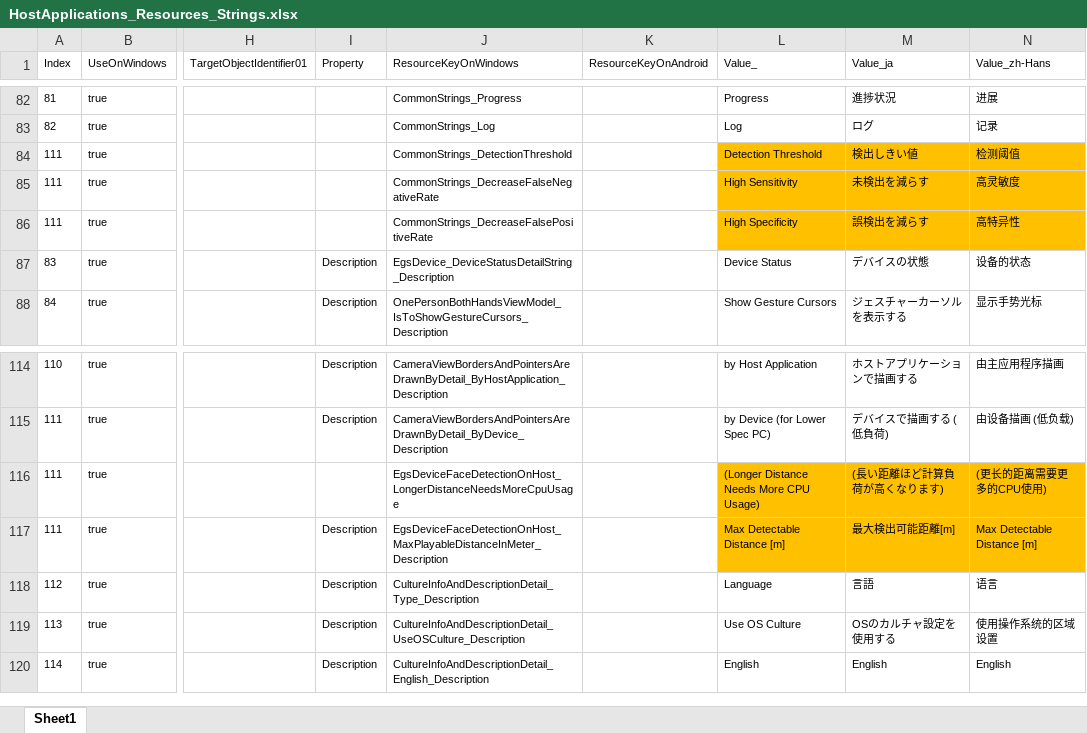
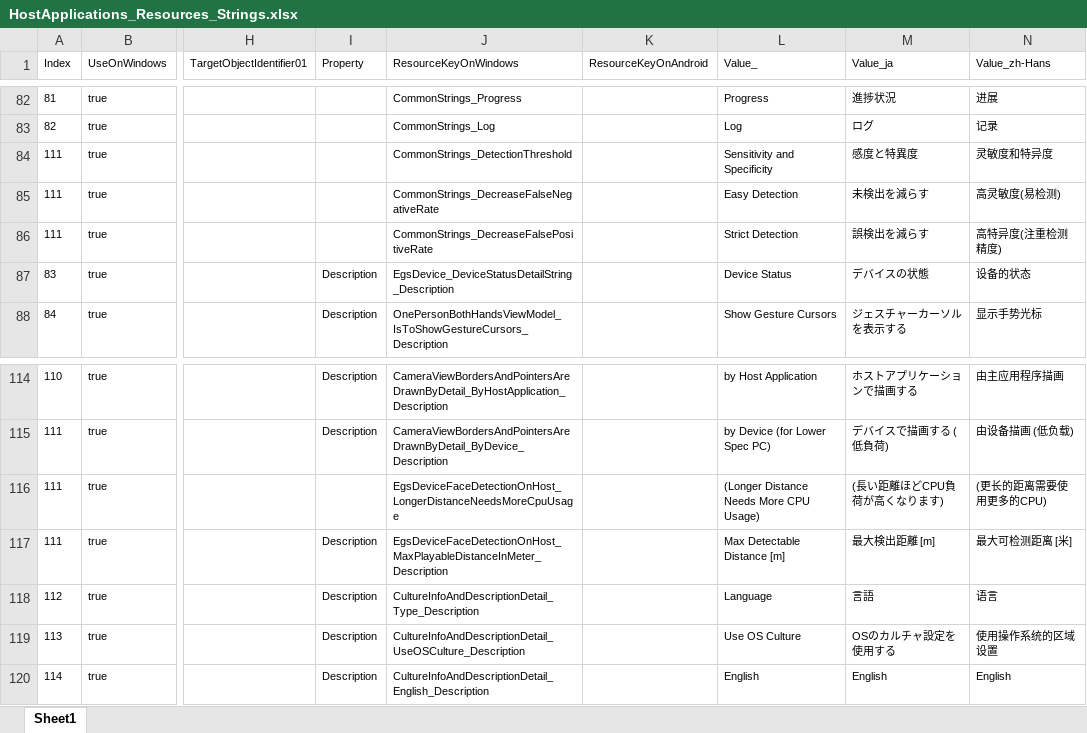
Before and after one commit to exvisioncorp/egs-host-applications-windows, an Excel workbook: Documents/HostApplications_Resources_Strings.xlsx, sheet Sheet1, drawn as a sheet; only a part is shown, gaps mark what is left out; values as stored, in another font and other column widths than the file's, no borders; the diff names each change by its address in the sheet, - before the commit and + after, or states it on an @@ line.

```diff
--- a/Documents/HostApplications_Resources_Strings.xlsx (sheet Sheet1)
+++ b/Documents/HostApplications_Resources_Strings.xlsx (sheet Sheet1)
-L84 (Value_): Detection Threshold
+L84 (Value_): Sensitivity and Specificity
-L84:N86 fill: #FFC000
+L84:N86 fill: none
-M84 (Value_ja): 検出しきい値
+M84 (Value_ja): 感度と特異度
-N84 (Value_zh-Hans): 检测阈值
+N84 (Value_zh-Hans): 灵敏度和特异度
-L85 (Value_): High Sensitivity
+L85 (Value_): Easy Detection
-N85 (Value_zh-Hans): 高灵敏度
+N85 (Value_zh-Hans): 高灵敏度(易检测)
-L86 (Value_): High Specificity
+L86 (Value_): Strict Detection
-N86 (Value_zh-Hans): 高特异性
+N86 (Value_zh-Hans): 高特异度(注重检测精度)
-L116:N117 fill: #FFC000
+L116:N117 fill: none
-M116 (Value_ja): (長い距離ほど計算負荷が高くなります)
+M116 (Value_ja): (長い距離ほどCPU負荷が高くなります)
-N116 (Value_zh-Hans): (更长的距离需要更多的CPU使用)
+N116 (Value_zh-Hans): (更长的距离需要使用更多的CPU)
-M117 (Value_ja): 最大検出可能距離[m]
+M117 (Value_ja): 最大検出距離 [m]
-N117 (Value_zh-Hans): Max Detectable Distance [m]
+N117 (Value_zh-Hans): 最大可检测距离 [米]
```
Also changed, not shown: Documents/UsbProtocol_EgsDeviceSettingsHidReport_HostAppSettings_PropertyList.xlsx.
